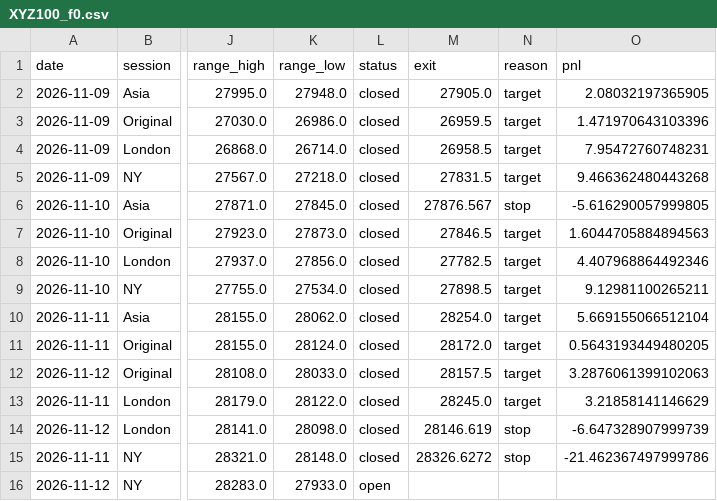
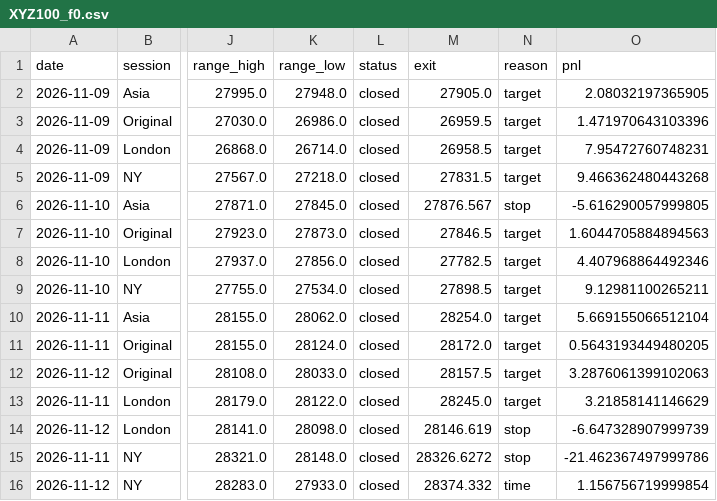
Before and after one commit to Amanzing7/mnq-paper-trading, a CSV file: data/XYZ100_f0.csv, drawn as a sheet; only a part is shown, gaps mark what is left out; the diff names each change by its address in the sheet, - before the commit and + after, or states it on an @@ line.

```diff
--- a/data/XYZ100_f0.csv
+++ b/data/XYZ100_f0.csv
-L16 (status): open
+L16 (status): closed
-M16 (exit): (empty)
+M16 (exit): 28374.332
-N16 (reason): (empty)
+N16 (reason): time
-O16 (pnl): (empty)
+O16 (pnl): 1.156756719999854
```
Also changed, not shown: 1 other file.
